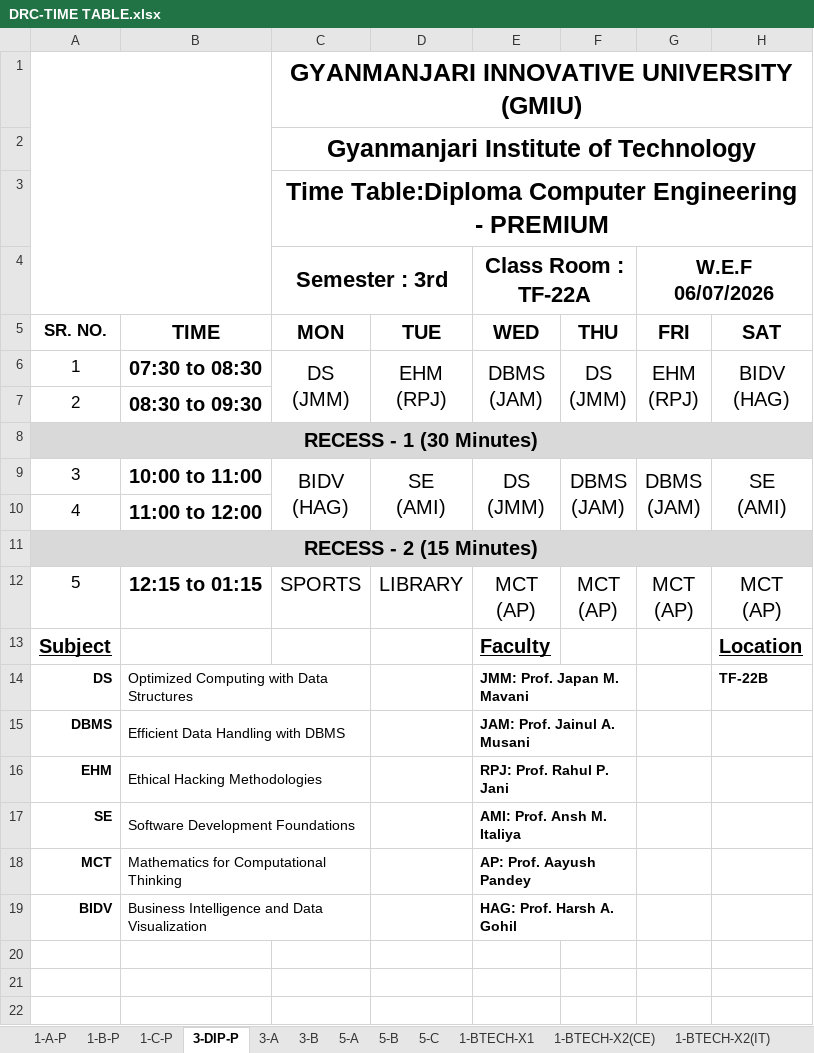
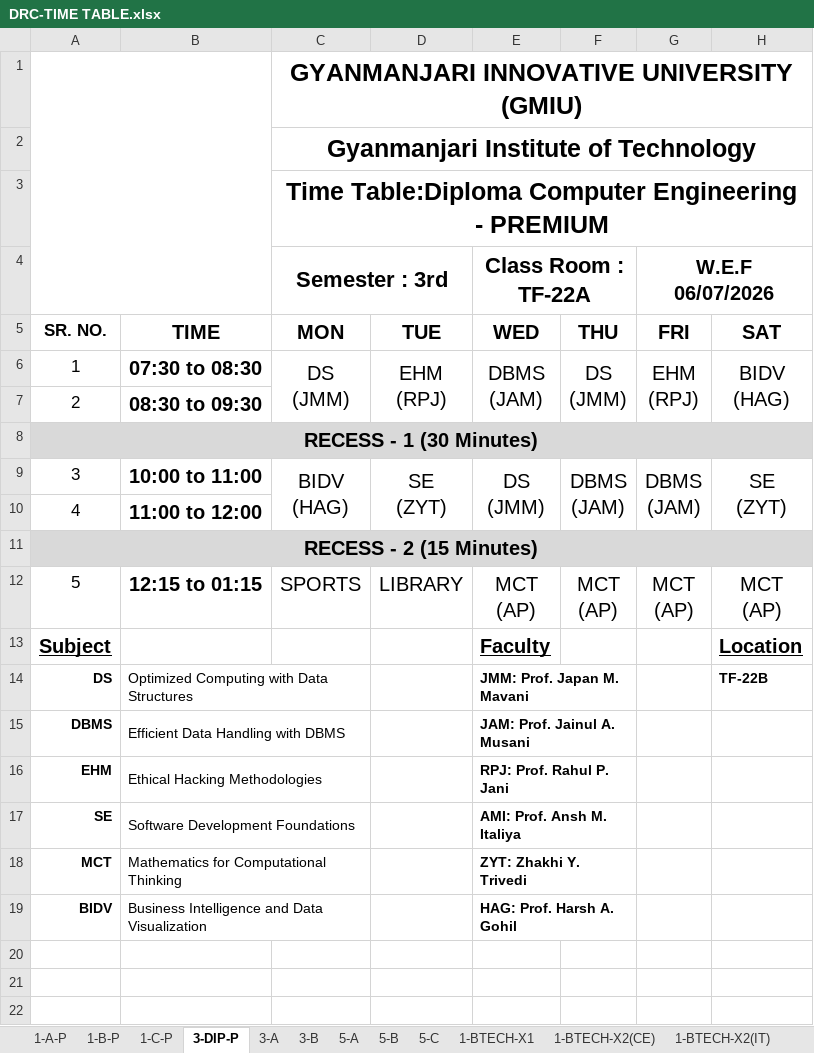
Before and after one commit to dkdholakiya/IT-Department, an Excel workbook: uploads/student_timetable/DRC-TIME TABLE.xlsx, sheet 3-DIP-P, drawn as a sheet; only a part is shown; values as stored, in another font and other column widths than the file's, no borders; charts and pictures not drawn; ↵ is a line break in a cell; the diff names each change by its address in the sheet, - before the commit and + after, or states it on an @@ line.

```diff
--- a/uploads/student_timetable/DRC-TIME TABLE.xlsx (sheet 3-DIP-P)
+++ b/uploads/student_timetable/DRC-TIME TABLE.xlsx (sheet 3-DIP-P)
-D9: SE ↵ (AMI)
+D9: SE ↵ (ZYT)
-H9: SE ↵ (AMI)
+H9: SE ↵ (ZYT)
-E18 (Class Room : TF-22A): AP: Prof. Aayush Pandey
+E18 (Class Room : TF-22A): ZYT: Zhakhi Y. Trivedi
```
Also changed, not shown: sheet 1-C-P, sheet 3-A, sheet 1-BTECH-X2(CE), charts or pictures, 1 other file.
